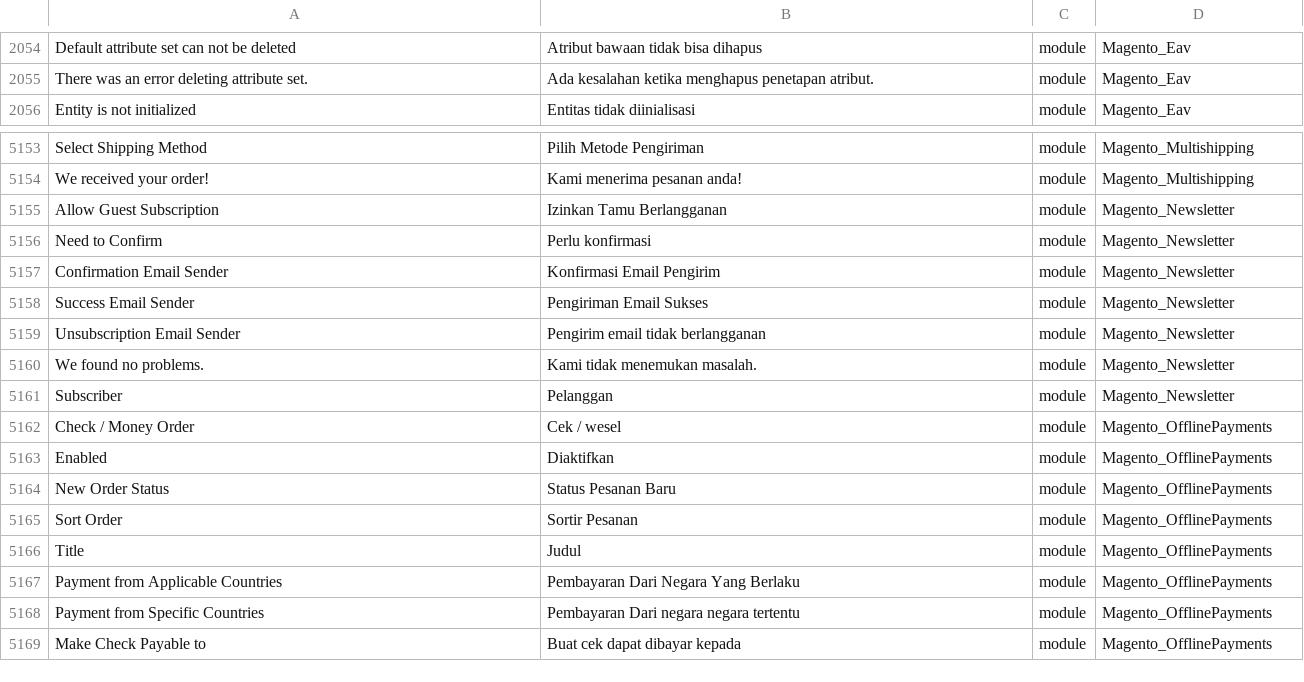
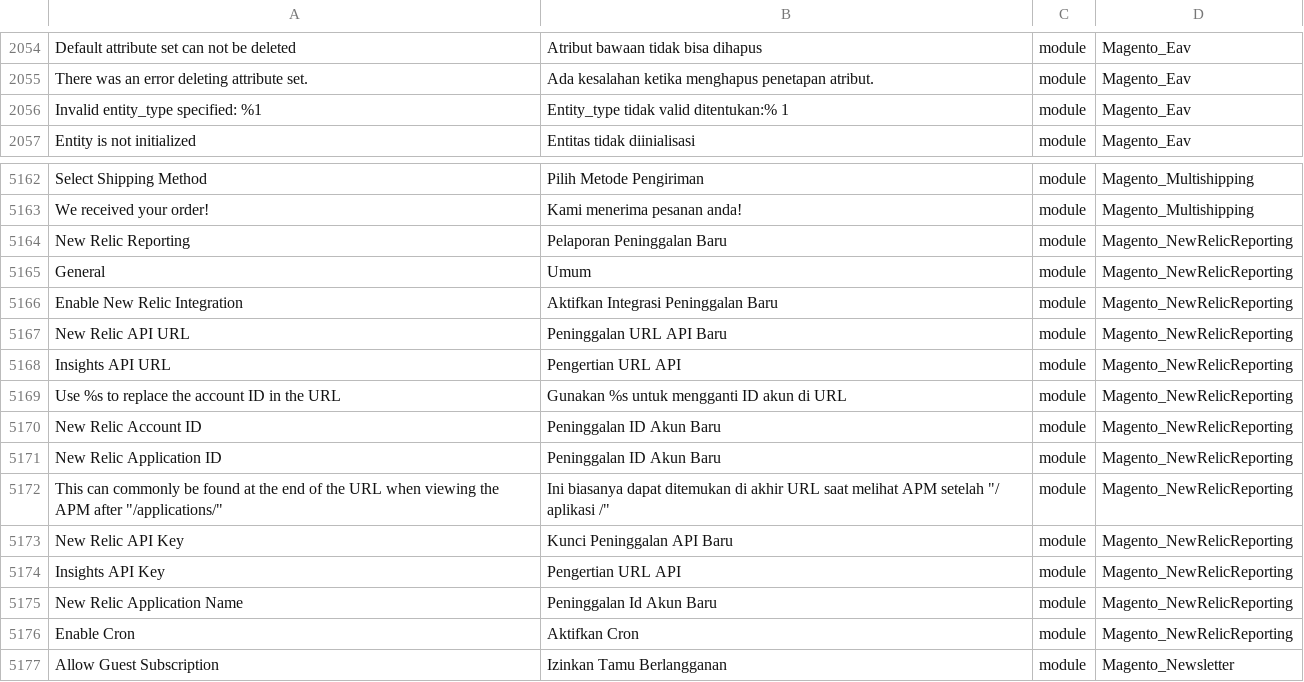
Before and after one commit to Magento2Translations/language_en_id, a CSV file: en_ID.csv, drawn as a sheet; only a part is shown, gaps mark what is left out; the shorter side is filled out with more unchanged rows; the diff covers the shown part only; the diff names each change by its address in the sheet, - before the commit and + after, or states it on an @@ line.

```diff
--- a/en_ID.csv
+++ b/en_ID.csv
+row 2056: Invalid entity_type specified: %1 | Entity_type tidak valid ditentukan:% 1 | module | Magento_Eav
+row 5164: New Relic Reporting | Pelaporan Peninggalan Baru | module | Magento_NewRelicReporting
+row 5165: General | Umum | module | Magento_NewRelicReporting
+row 5166: Enable New Relic Integration | Aktifkan Integrasi Peninggalan Baru | module | Magento_NewRelicReporting
+row 5167: New Relic API URL | Peninggalan URL API Baru | module | Magento_NewRelicReporting
+row 5168: Insights API URL | Pengertian URL API | module | Magento_NewRelicReporting
+row 5169: Use %s to replace the account ID in the URL | Gunakan %s untuk mengganti ID akun di URL | module | Magento_NewRelicReporting
+row 5170: New Relic Account ID | Peninggalan ID Akun Baru | module | Magento_NewRelicReporting
+row 5171: New Relic Application ID | Peninggalan ID Akun Baru | module | Magento_NewRelicReporting
+row 5172: This can commonly be found at the end of the URL when viewing the APM after "/applications/" | Ini biasanya dapat ditemukan di akhir URL saat melihat APM setelah "/ aplikasi /" | module | Magento_NewRelicReporting
+row 5173: New Relic API Key | Kunci Peninggalan API Baru | module | Magento_NewRelicReporting
+row 5174: Insights API Key | Pengertian URL API | module | Magento_NewRelicReporting
+row 5175: New Relic Application Name | Peninggalan Id Akun Baru | module | Magento_NewRelicReporting
+row 5176: Enable Cron | Aktifkan Cron | module | Magento_NewRelicReporting
```
Also changed, not shown: 8 added rows elsewhere in this file, 1 other file.
